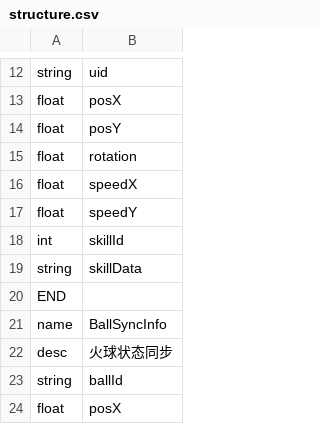
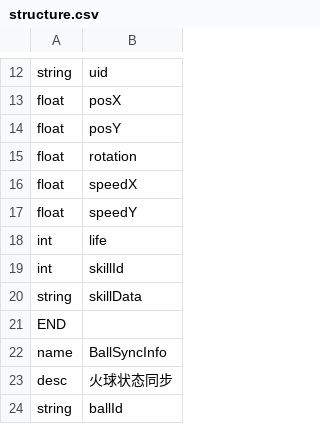
Before and after one commit to inspoy/BounceArena, a CSV file: tools/protocol/structure.csv, drawn as a sheet; only a part is shown, gaps mark what is left out; the shorter side is filled out with more unchanged rows.

```diff
--- a/tools/protocol/structure.csv
+++ b/tools/protocol/structure.csv
@@ -17,2 +17,3 @@ float,speedX,
 float,speedY,
+int,life,
 int,skillId,
```
Also changed, not shown: tools/protocol/protocol.csv, 13 other files.
